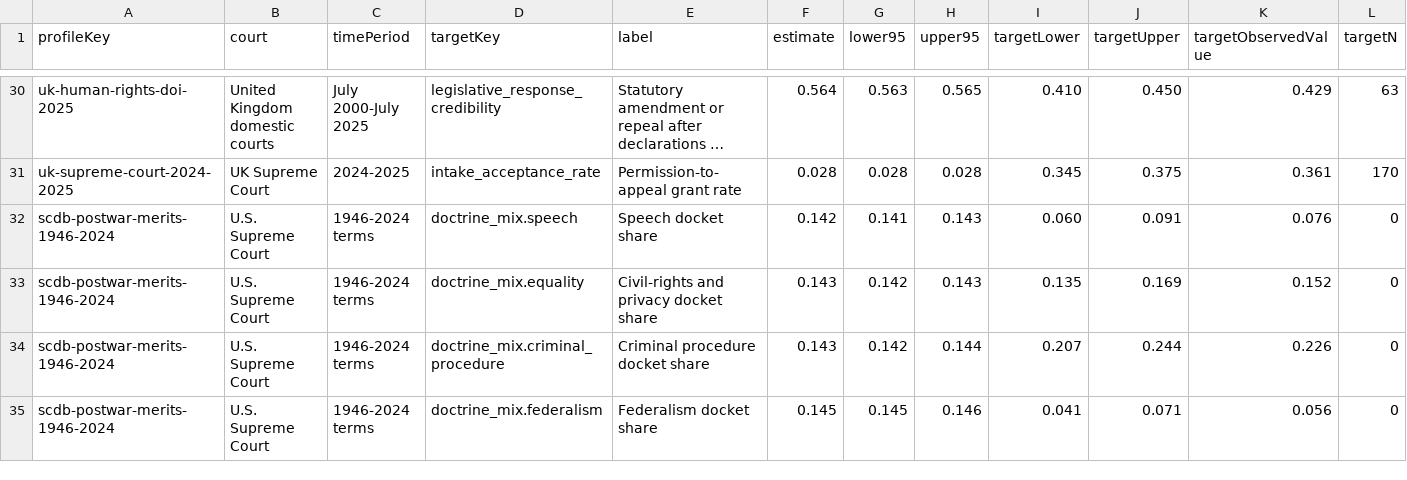
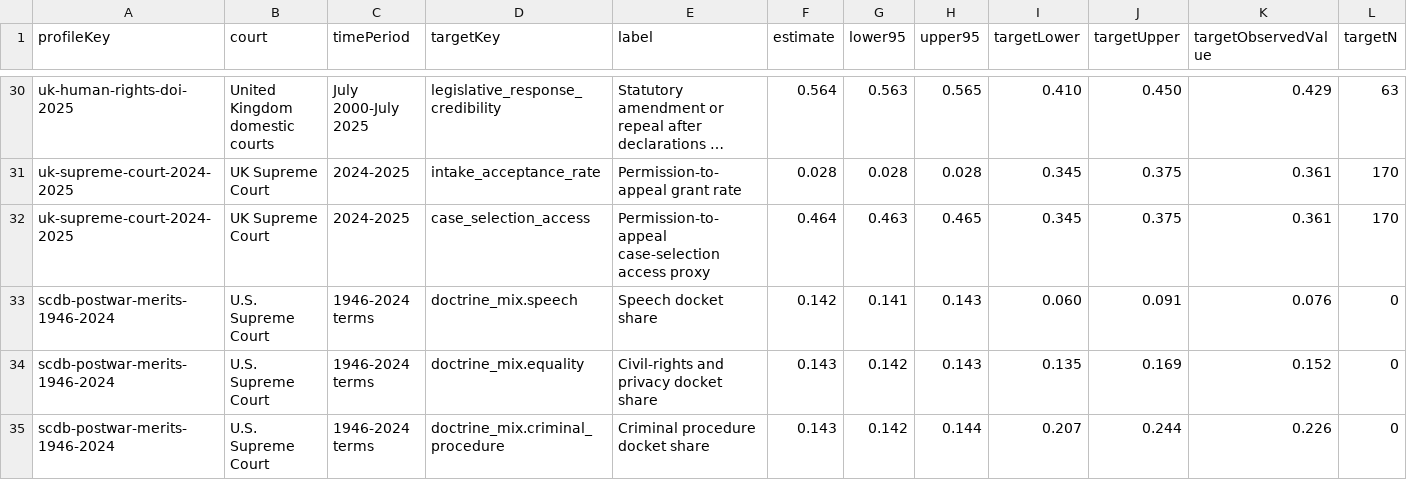
Before and after one commit to Jacoba1100254352/constitutional-review-simulator, a CSV file: reports/constitutional-review-campaign-v0-calibration-intervals.csv, drawn as a sheet; only a part is shown, gaps mark what is left out; the shorter side is filled out with more unchanged rows; long unchanged cells end in …; rows hold the shown columns only; the diff names each change by its address in the sheet, - before the commit and + after, or states it on an @@ line.

```diff
--- a/reports/constitutional-review-campaign-v0-calibration-intervals.csv
+++ b/reports/constitutional-review-campaign-v0-calibration-intervals.csv
+row 32: uk-supreme-court-2024-2025 | UK Supreme Court | 2024-2025 | case_selection_access | Permission-to-appeal case-selection access proxy | 0.464 | 0.463 | 0.465 | 0.345 | 0.375 | 0.361 | 170
```
Also changed, not shown: config/calibration-source-observations.csv, config/calibration/uk-supreme-court-2024-2025.csv, 51 other files.
